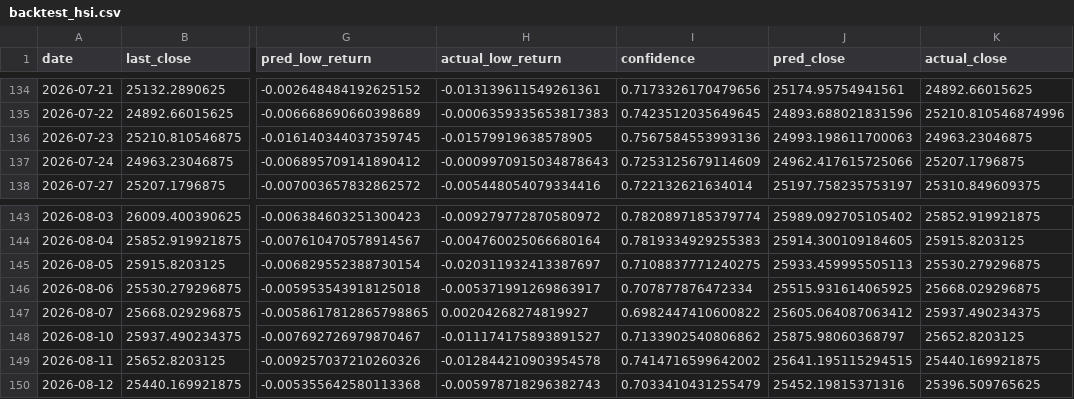
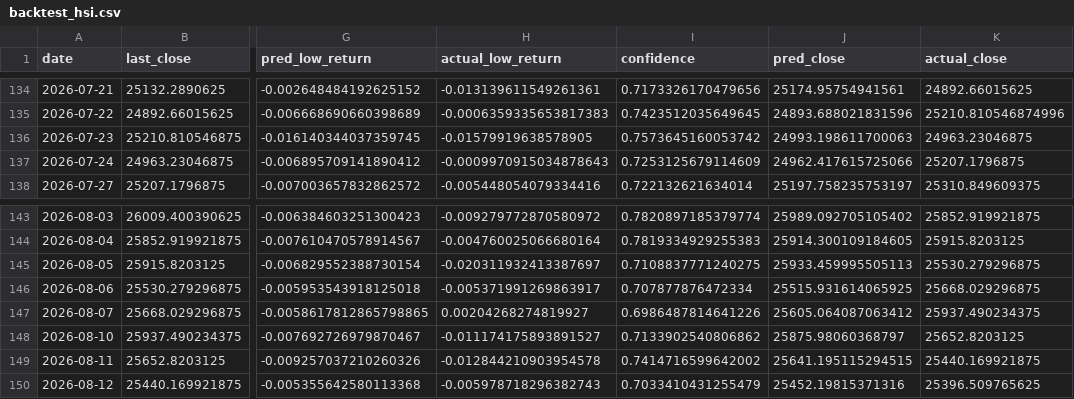
Before and after one commit to curvehen/H.S.I.P, a CSV file: predictions/backtest_hsi.csv, drawn as a sheet; only a part is shown, gaps mark what is left out; the diff covers the shown part only; the diff names each change by its address in the sheet, - before the commit and + after, or states it on an @@ line.

```diff
--- a/predictions/backtest_hsi.csv
+++ b/predictions/backtest_hsi.csv
-I136 (confidence): 0.7567584553993136
+I136 (confidence): 0.7573645160053742
-I147 (confidence): 0.6982447410600822
+I147 (confidence): 0.6986487814641226
```
Also changed, not shown: 1 added row and 25 edited cells elsewhere in this file, data/2318_HK_last_good.csv, logs/predictions_log.csv, 30 other files.
